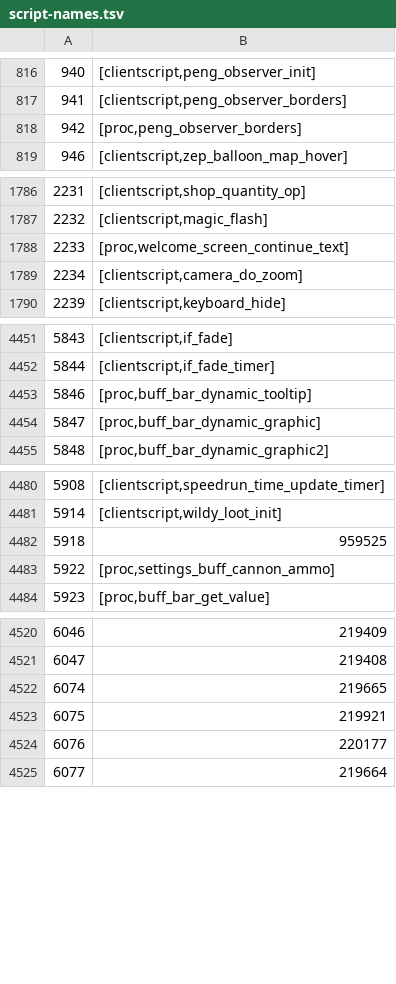
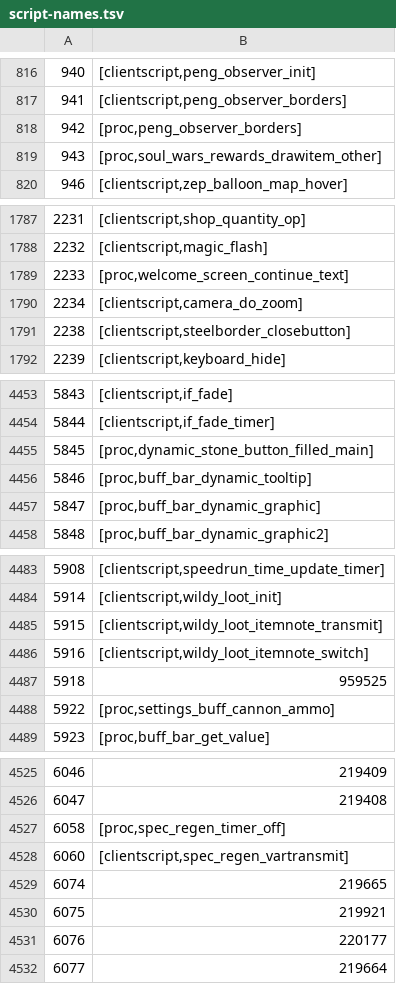
Before and after one commit to ThatGamerBlue/cs2-decompiler, a TSV file: src/main/resources/org/runestar/cs2/script-names.tsv, drawn as a sheet; only a part is shown, gaps mark what is left out; the diff names each change by its address in the sheet, - before the commit and + after, or states it on an @@ line.

Commit message:
Update names

```diff
--- a/src/main/resources/org/runestar/cs2/script-names.tsv
+++ b/src/main/resources/org/runestar/cs2/script-names.tsv
+row 819: 943 | [proc,soul_wars_rewards_drawitem_other]
+row 1791: 2238 | [clientscript,steelborder_closebutton]
+row 4455: 5845 | [proc,dynamic_stone_button_filled_main]
+row 4485: 5915 | [clientscript,wildy_loot_itemnote_transmit]
+row 4486: 5916 | [clientscript,wildy_loot_itemnote_switch]
+row 4527: 6058 | [proc,spec_regen_timer_off]
+row 4528: 6060 | [clientscript,spec_regen_vartransmit]
```
